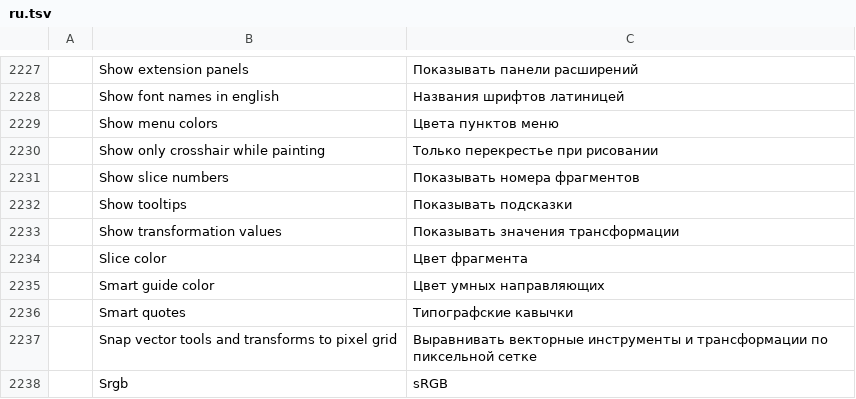
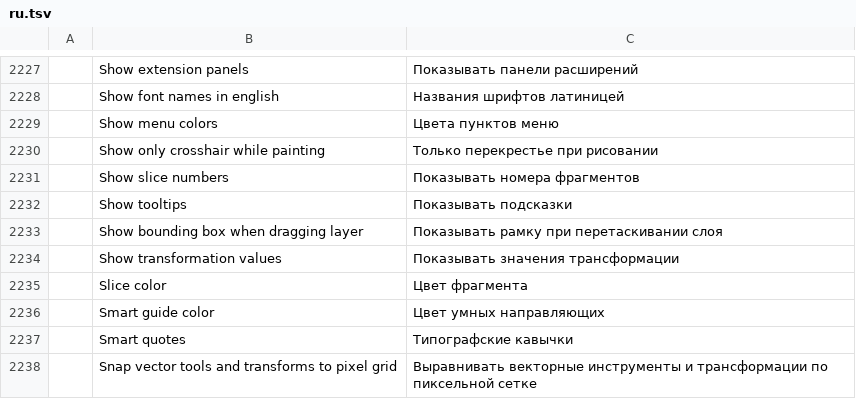
Before and after one commit to jorgerjimenez/United-Editer, a TSV file: photocraft/crates/ui-egui/src/i18n/ru.tsv, drawn as a sheet; only a part is shown, gaps mark what is left out; the shorter side is filled out with more unchanged rows.

```diff
--- a/photocraft/crates/ui-egui/src/i18n/ru.tsv
+++ b/photocraft/crates/ui-egui/src/i18n/ru.tsv
@@ -2232,2 +2232,3 @@
 	Show tooltips	Показывать подсказки
+	Show bounding box when dragging layer	Показывать рамку при перетаскивании слоя
 	Show transformation values	Показывать значения трансформации
```
Also changed, not shown: photocraft/crates/ui-egui/src/i18n/cs.tsv, photocraft/crates/ui-egui/src/i18n/es.tsv, 6 other files.
